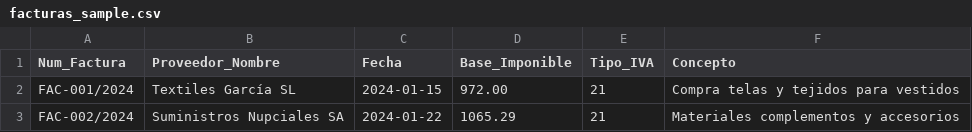
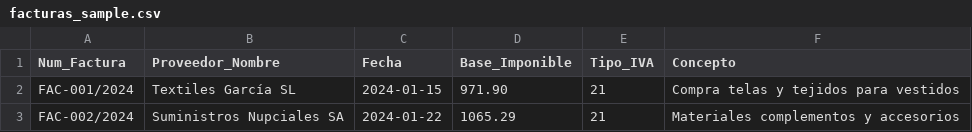
Before and after one commit to mbb66/1111, a CSV file: contabilidad/templates/facturas_sample.csv, drawn as a sheet.

```diff
--- a/contabilidad/templates/facturas_sample.csv
+++ b/contabilidad/templates/facturas_sample.csv
@@ -1,3 +1,3 @@
 Num_Factura,Proveedor_Nombre,Fecha,Base_Imponible,Tipo_IVA,Concepto
-FAC-001/2024,Textiles García SL,2024-01-15,972.00,21,Compra telas y tejidos para vestidos
+FAC-001/2024,Textiles García SL,2024-01-15,971.90,21,Compra telas y tejidos para vestidos
 FAC-002/2024,Suministros Nupciales SA,2024-01-22,1065.29,21,Materiales complementos y accesorios
```
Also changed, not shown: 1 other file.
